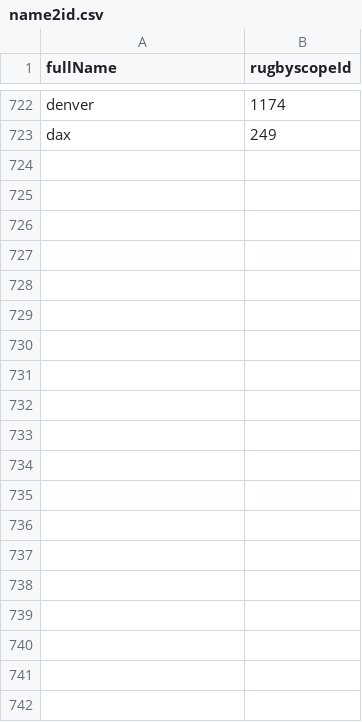
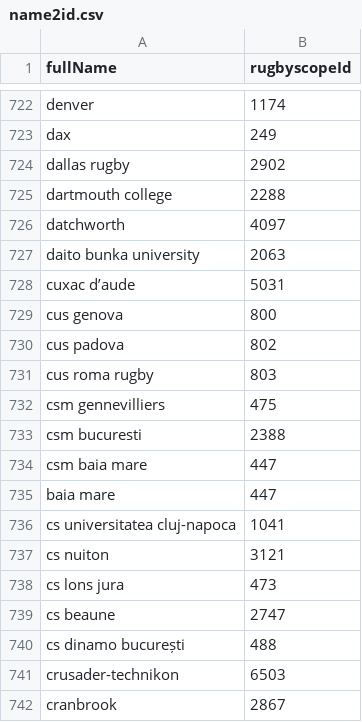
Before and after one commit to CompNet/RugbyScope, a CSV file: data/wikipedia/english/maps/name2id.csv, drawn as a sheet; only a part is shown, gaps mark what is left out; the diff covers the shown part only.

```diff
--- a/data/wikipedia/english/maps/name2id.csv
+++ b/data/wikipedia/english/maps/name2id.csv
@@ -723 +723,20 @@
 "dax","249"
+"dallas rugby","2902"
+"dartmouth college","2288"
+"datchworth","4097"
+"daito bunka university","2063"
+"cuxac d’aude","5031"
+"cus genova","800"
+"cus padova","802"
+"cus roma rugby","803"
+"csm gennevilliers","475"
+"csm bucuresti","2388"
+"csm baia mare","447"
+"baia mare","447"
+"cs universitatea cluj-napoca","1041"
+"cs nuiton","3121"
+"cs lons jura","473"
+"cs beaune","2747"
+"cs dinamo bucurești","488"
+"crusader-technikon","6503"
+"cranbrook","2867"
```
Also changed, not shown: 61 added rows elsewhere in this file, data/wikipedia/english/maps/new_teams.csv, data/wikipedia/english/unmatched_names.csv, 2 other files.
